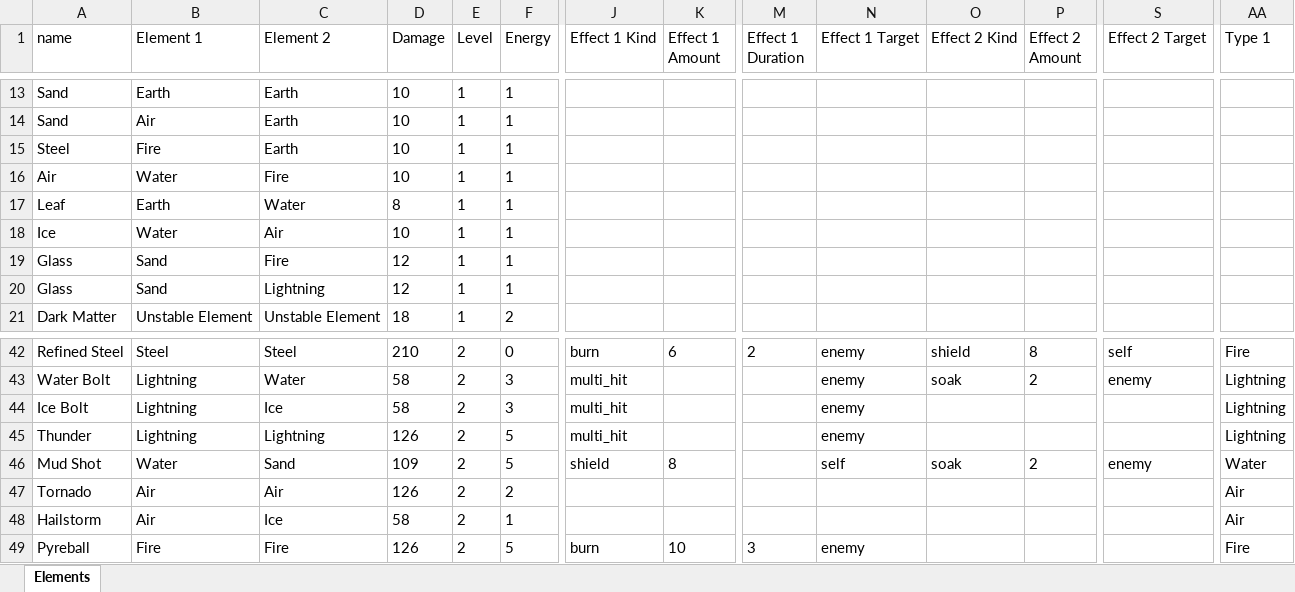
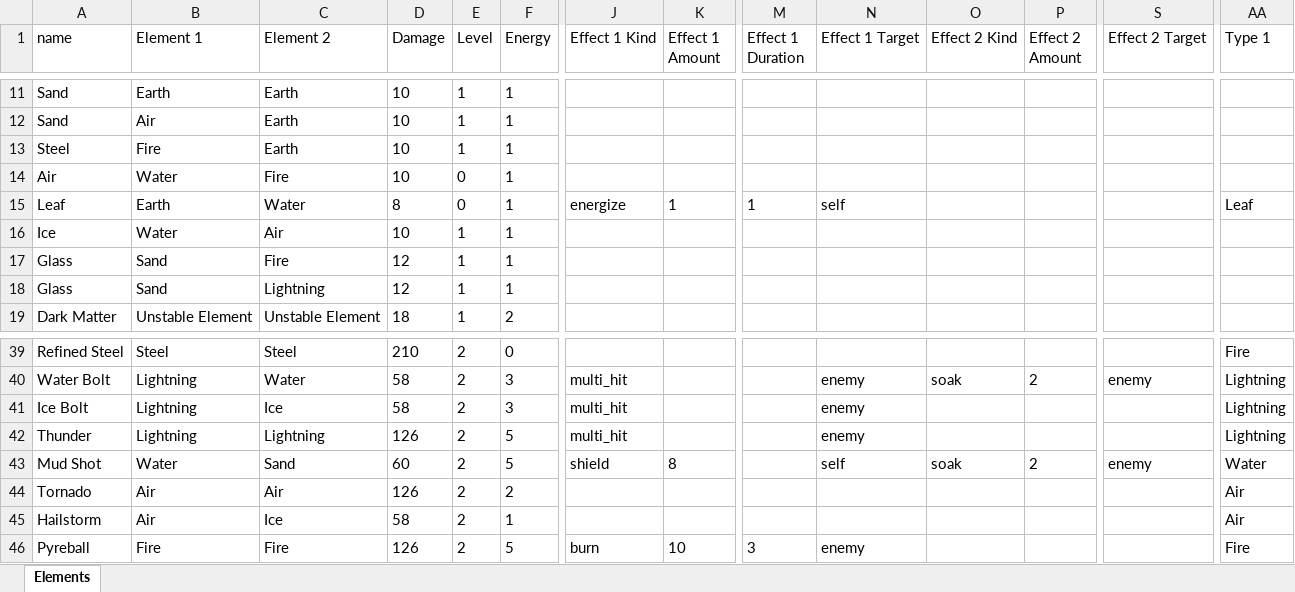
Before and after one commit to wwestfall91/Wade.Land, an Excel workbook: elements.xlsx, sheet Elements, drawn as a sheet; only a part is shown, gaps mark what is left out; values as stored, in another font and other column widths than the file's, no borders; addresses are those after the commit; the diff covers the shown part only; the diff names each change by its address in the sheet, - before the commit and + after, or states it on an @@ line.

Commit message:
Build: (f8e57bf) Add energize status effect

```diff
--- a/elements.xlsx (sheet Elements)
+++ b/elements.xlsx (sheet Elements)
-E14:E15 (Level): 1
+E14:E15 (Level): 0
-J15 (Effect 1 Kind): (empty)
+J15 (Effect 1 Kind): energize
-K15 (Effect 1 Amount): (empty)
+K15 (Effect 1 Amount): 1
-M15 (Effect 1 Duration): (empty)
+M15 (Effect 1 Duration): 1
-N15 (Effect 1 Target): (empty)
+N15 (Effect 1 Target): self
-AA15 (Type 1): (empty)
+AA15 (Type 1): Leaf
-J39 (Effect 1 Kind): burn
+J39 (Effect 1 Kind): (empty)
-K39 (Effect 1 Amount): 6
+K39 (Effect 1 Amount): (empty)
-M39 (Effect 1 Duration): 2
+M39 (Effect 1 Duration): (empty)
-N39 (Effect 1 Target): enemy
+N39 (Effect 1 Target): (empty)
-O39 (Effect 2 Kind): shield
+O39 (Effect 2 Kind): (empty)
-P39 (Effect 2 Amount): 8
+P39 (Effect 2 Amount): (empty)
-S39 (Effect 2 Target): self
+S39 (Effect 2 Target): (empty)
-D43 (Damage): 109
+D43 (Damage): 60
```
Also changed, not shown: 3 removed rows and 83 edited cells elsewhere in this sheet, 5 other files.
